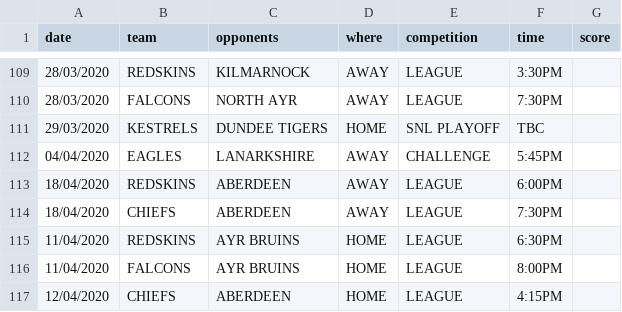
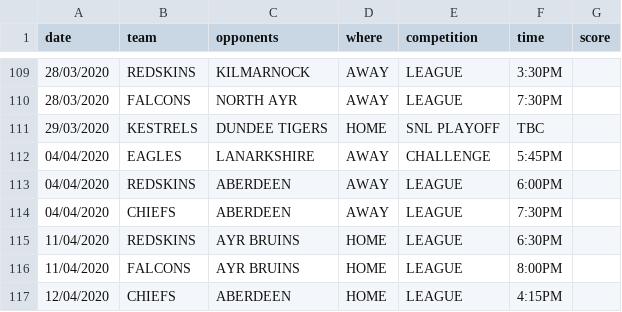
Before and after one commit to neilkeddie/Kirkcaldy-Ice-Hockey-Club, a CSV file: public/data/HockeyFixtures.csv, drawn as a sheet; only a part is shown, gaps mark what is left out.

```diff
--- a/public/data/HockeyFixtures.csv
+++ b/public/data/HockeyFixtures.csv
@@ -112,4 +112,4 @@
 "04/04/2020","EAGLES","LANARKSHIRE","AWAY","CHALLENGE","5:45PM",
-"18/04/2020","REDSKINS","ABERDEEN","AWAY","LEAGUE","6:00PM",""
-"18/04/2020","CHIEFS","ABERDEEN","AWAY","LEAGUE","7:30PM",""
+"04/04/2020","REDSKINS","ABERDEEN","AWAY","LEAGUE","6:00PM",""
+"04/04/2020","CHIEFS","ABERDEEN","AWAY","LEAGUE","7:30PM",""
 "11/04/2020","REDSKINS","AYR BRUINS","HOME","LEAGUE","6:30PM",""
```
